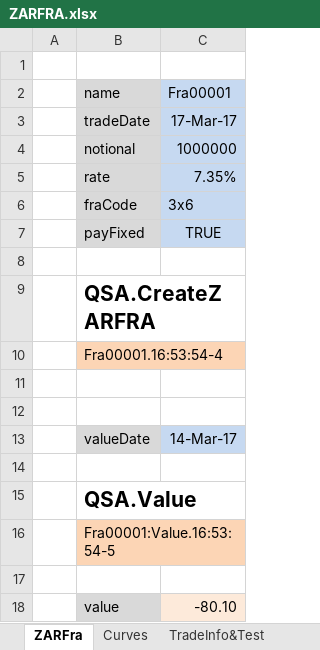
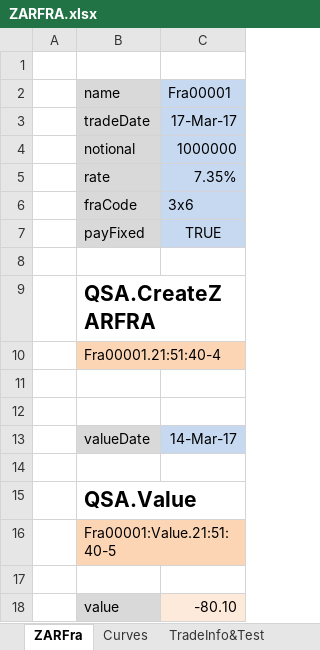
Before and after one commit to JamesLTaylor/QuantSA, an Excel workbook: ExcelExamples/ZARFRA.xlsx, sheet ZARFra, drawn as a sheet; values as stored, in another font and other column widths than the file's, no borders; the diff names each change by its address in the sheet, - before the commit and + after, or states it on an @@ line.

```diff
--- a/ExcelExamples/ZARFRA.xlsx (sheet ZARFra)
+++ b/ExcelExamples/ZARFRA.xlsx (sheet ZARFra)
-B10 (name): Fra00001.16:53:54-4
+B10 (name): Fra00001.21:51:40-4
-B16 (name): Fra00001:Value.16:53:54-5
+B16 (name): Fra00001:Value.21:51:40-5
```
Also changed, not shown: sheet TradeInfo&Test, sheet Curves, ExcelExamples/BermudanSwaption.xlsx, 9 other files.
